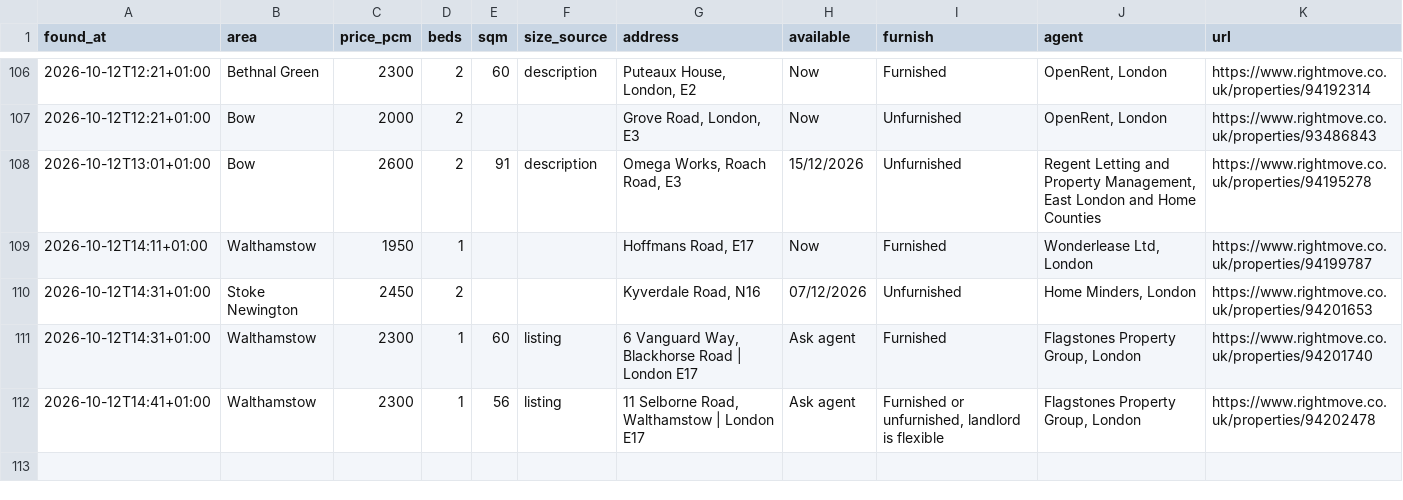
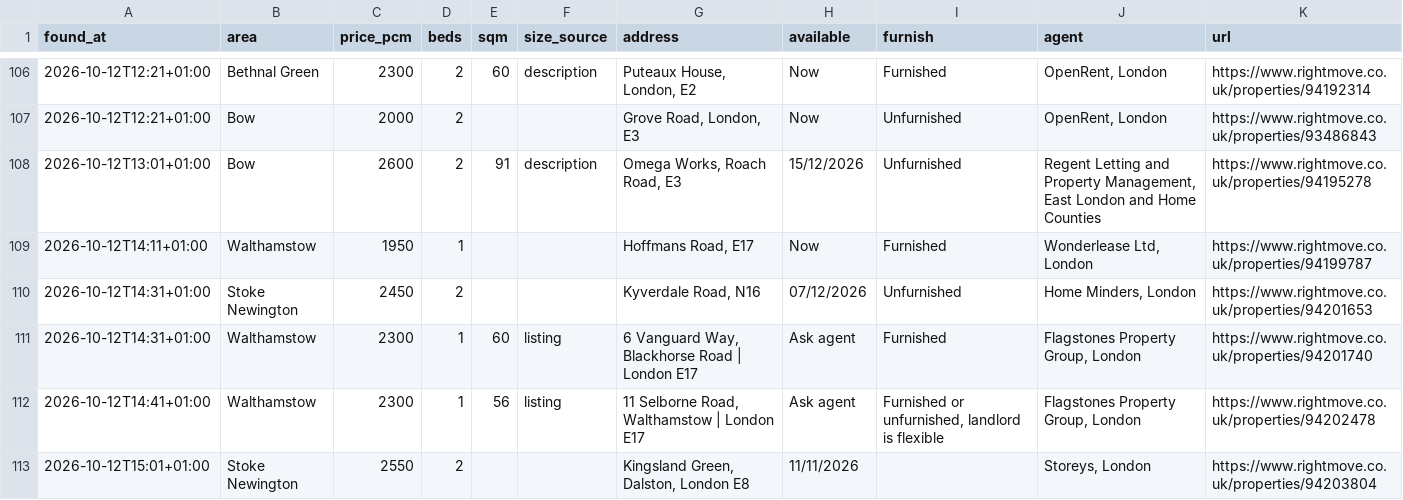
Before and after one commit to SBAIPEGSUE/flat-watch, a CSV file: matches.csv, drawn as a sheet; only a part is shown, gaps mark what is left out; the diff names each change by its address in the sheet, - before the commit and + after, or states it on an @@ line.

```diff
--- a/matches.csv
+++ b/matches.csv
+row 113: 2026-10-12T15:01+01:00 | Stoke Newington | 2550 | 2 |  |  | Kingsland Green, Dalston, London E8 | 11/11/2026 |  | Storeys, London | https://www.rightmove.co.uk/properties/94203804
```
Also changed, not shown: 1 other file.
